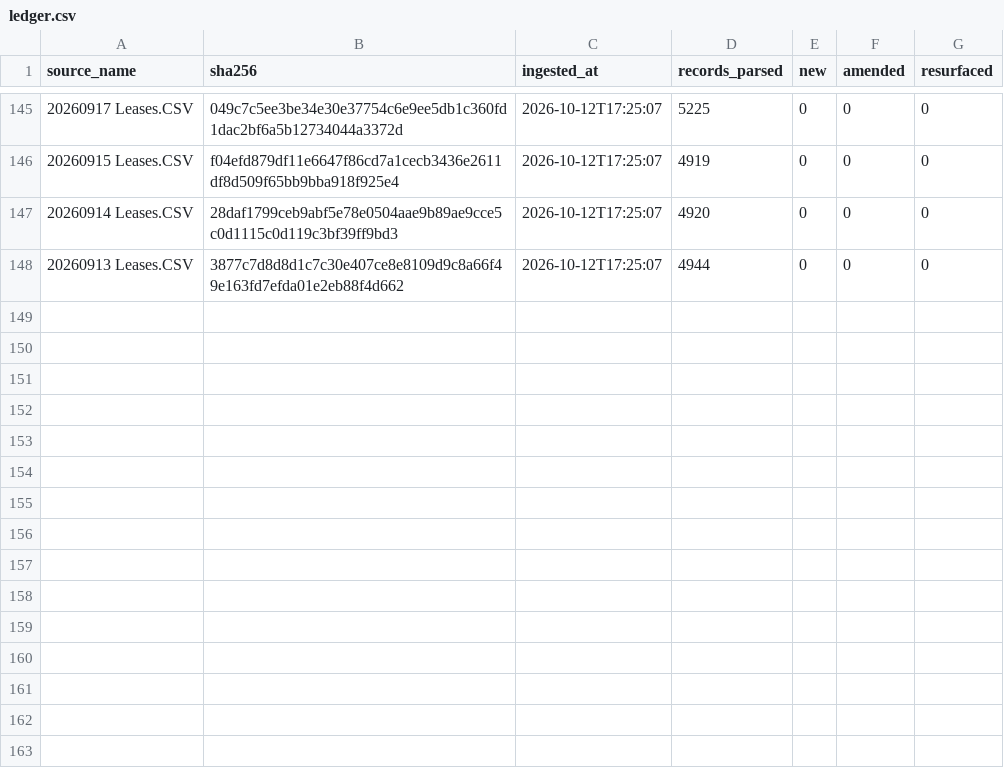
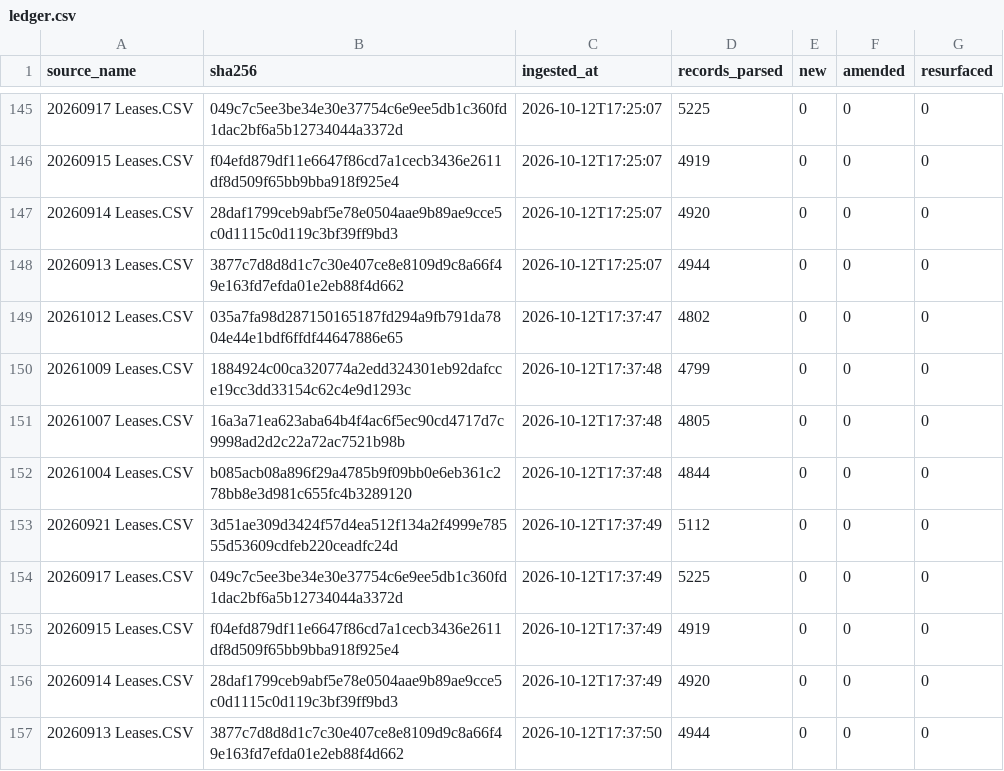
Before and after one commit to mapmaticsgis-maker/gis-permit-intel, a CSV file: data/enverus_leases/ledger.csv, drawn as a sheet; only a part is shown, gaps mark what is left out.

Commit message:
Enverus lease filings: 2026-10-12

```diff
--- a/data/enverus_leases/ledger.csv
+++ b/data/enverus_leases/ledger.csv
@@ -148 +148,10 @@ source_name,sha256,ingested_at,records_parsed,new,amended,resurfaced
 20260913 Leases.CSV,3877c7d8d8d1c7c30e407ce8e8109d9c8a66f49e163fd7efda01e2eb88f4d662,2026-10-12T17:25:07,4944,0,0,0
+20261012 Leases.CSV,035a7fa98d287150165187fd294a9fb791da7804e44e1bdf6ffdf44647886e65,2026-10-12T17:37:47,4802,0,0,0
+20261009 Leases.CSV,1884924c00ca320774a2edd324301eb92dafcce19cc3dd33154c62c4e9d1293c,2026-10-12T17:37:48,4799,0,0,0
+20261007 Leases.CSV,16a3a71ea623aba64b4f4ac6f5ec90cd4717d7c9998ad2d2c22a72ac7521b98b,2026-10-12T17:37:48,4805,0,0,0
+20261004 Leases.CSV,b085acb08a896f29a4785b9f09bb0e6eb361c278bb8e3d981c655fc4b3289120,2026-10-12T17:37:48,4844,0,0,0
+20260921 Leases.CSV,3d51ae309d3424f57d4ea512f134a2f4999e78555d53609cdfeb220ceadfc24d,2026-10-12T17:37:49,5112,0,0,0
+20260917 Leases.CSV,049c7c5ee3be34e30e37754c6e9ee5db1c360fd1dac2bf6a5b12734044a3372d,2026-10-12T17:37:49,5225,0,0,0
+20260915 Leases.CSV,f04efd879df11e6647f86cd7a1cecb3436e2611df8d509f65bb9bba918f925e4,2026-10-12T17:37:49,4919,0,0,0
+20260914 Leases.CSV,28daf1799ceb9abf5e78e0504aae9b89ae9cce5c0d1115c0d119c3bf39ff9bd3,2026-10-12T17:37:49,4920,0,0,0
+20260913 Leases.CSV,3877c7d8d8d1c7c30e407ce8e8109d9c8a66f49e163fd7efda01e2eb88f4d662,2026-10-12T17:37:50,4944,0,0,0
```
Also changed, not shown: 3 other files.
